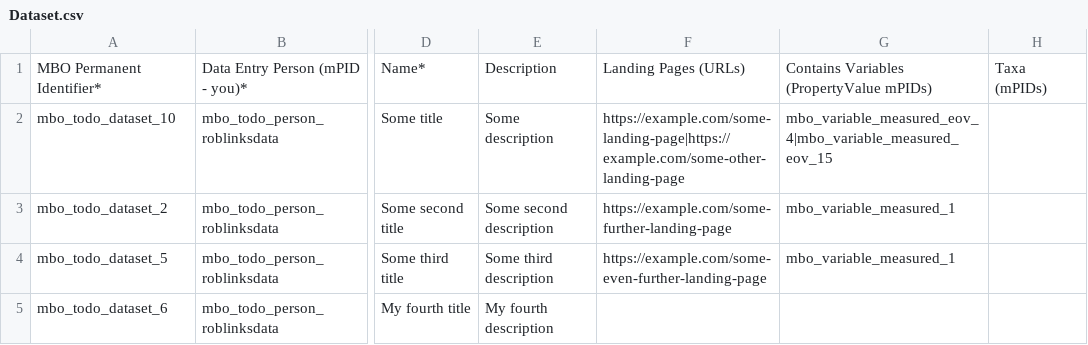
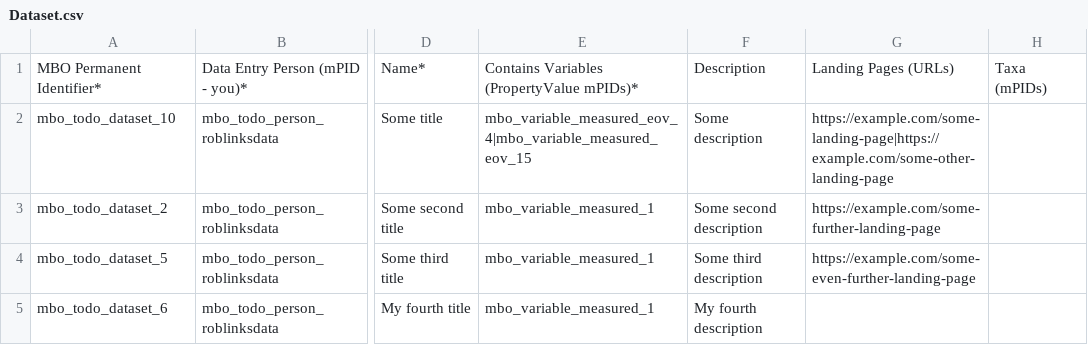
Before and after one commit to vliz-be-opsci/mbo-csv-to-json-ld, a CSV file: Dataset.csv, drawn as a sheet; only a part is shown, gaps mark what is left out; removed rows and columns are numbered as before the commit, all else as after; the diff names each change by its address in the sheet, - before the commit and + after, or states it on an @@ line.

Commit message:
Running validation through to the end upon failure + Making Dataset[Contains Variable] a required field. (#33)

```diff
--- a/Dataset.csv
+++ b/Dataset.csv
+column E, rows 1-5: Contains Variables (PropertyValue mPIDs)* | mbo_variable_measured_eov_4|mbo_variable_measured_eov_15 | mbo_variable_measured_1 | mbo_variable_measured_1 | mbo_variable_measured_1
-column G, rows 1-4: Contains Variables (PropertyValue mPIDs) | mbo_variable_measured_eov_4|mbo_variable_measured_eov_15 | mbo_variable_measured_1 | mbo_variable_measured_1
```
Also changed, not shown: 7 other files.
